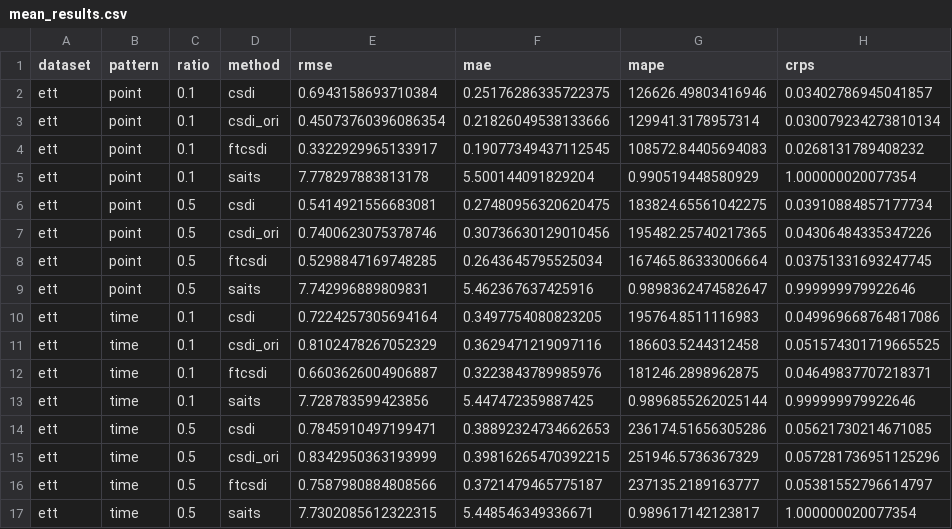
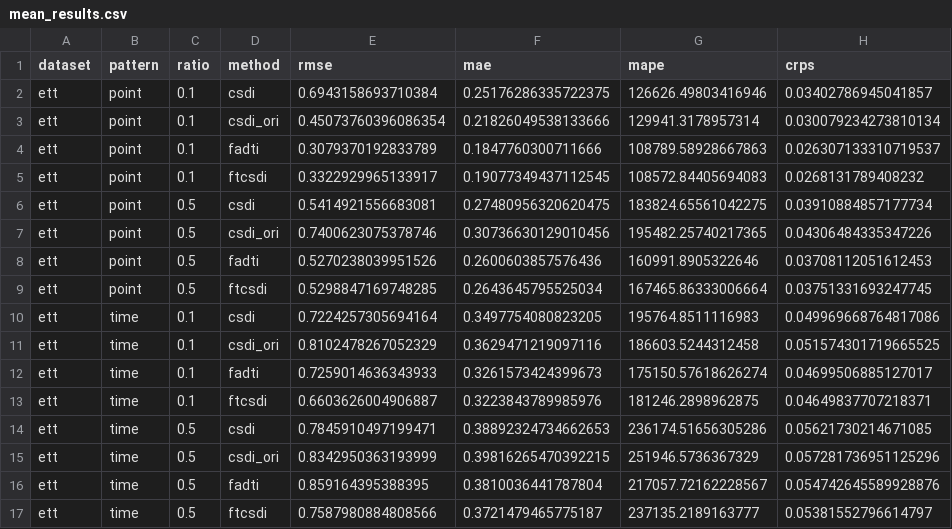
Before and after one commit to RazeenLI/FADTI, a CSV file: mean_results.csv, drawn as a sheet.

Commit message:
finish fadti

```diff
--- a/mean_results.csv
+++ b/mean_results.csv
@@ -3,15 +3,15 @@ ett,point,0.1,csdi,0.6943158693710384,0.25176286335722375,126626.49803416946,0.0
 ett,point,0.1,csdi_ori,0.45073760396086354,0.21826049538133666,129941.3178957314,0.030079234273810134
+ett,point,0.1,fadti,0.3079370192833789,0.1847760300711666,108789.58928667863,0.026307133310719537
 ett,point,0.1,ftcsdi,0.3322929965133917,0.19077349437112545,108572.84405694083,0.0268131789408232
-ett,point,0.1,saits,7.778297883813178,5.500144091829204,0.990519448580929,1.000000020077354
 ett,point,0.5,csdi,0.5414921556683081,0.27480956320620475,183824.65561042275,0.03910884857177734
 ett,point,0.5,csdi_ori,0.7400623075378746,0.30736630129010456,195482.25740217365,0.04306484335347226
+ett,point,0.5,fadti,0.5270238039951526,0.2600603857576436,160991.8905322646,0.03708112051612453
 ett,point,0.5,ftcsdi,0.5298847169748285,0.2643645795525034,167465.86333006664,0.03751331693247745
-ett,point,0.5,saits,7.742996889809831,5.462367637425916,0.9898362474582647,0.999999979922646
 ett,time,0.1,csdi,0.7224257305694164,0.3497754080823205,195764.8511116983,0.049969668764817086
 ett,time,0.1,csdi_ori,0.8102478267052329,0.3629471219097116,186603.5244312458,0.051574301719665525
+ett,time,0.1,fadti,0.7259014636343933,0.3261573424399673,175150.57618626274,0.04699506885127017
 ett,time,0.1,ftcsdi,0.6603626004906887,0.3223843789985976,181246.2898962875,0.04649837707218371
-ett,time,0.1,saits,7.728783599423856,5.447472359887425,0.9896855262025144,0.999999979922646
 ett,time,0.5,csdi,0.7845910497199471,0.38892324734662653,236174.51656305286,0.05621730214671085
 ett,time,0.5,csdi_ori,0.8342950363193999,0.39816265470392215,251946.5736367329,0.057281736951125296
+ett,time,0.5,fadti,0.859164395388395,0.3810036441787804,217057.72162228567,0.054742645589928876
 ett,time,0.5,ftcsdi,0.7587980884808566,0.3721479465775187,237135.2189163777,0.05381552796614797
-ett,time,0.5,saits,7.7302085612322315,5.448546349336671,0.989617142123817,1.000000020077354
```
Also changed, not shown: 4 other files.
